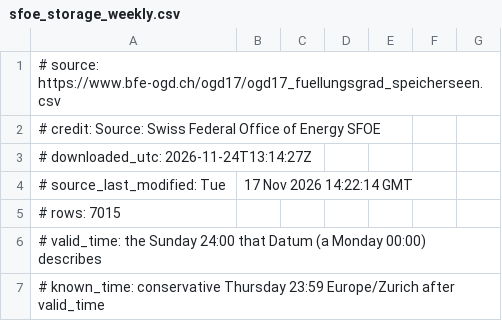
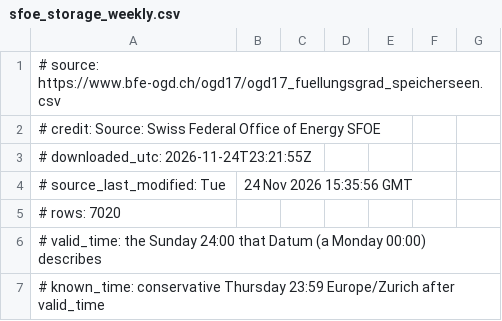
Before and after one commit to gerardorosch02/alpine-hydro, a CSV file: data/processed/sfoe_storage_weekly.csv, drawn as a sheet; only a part is shown; the diff covers the shown part only.

```diff
--- a/data/processed/sfoe_storage_weekly.csv
+++ b/data/processed/sfoe_storage_weekly.csv
@@ -2,5 +2,5 @@
 # credit: Source: Swiss Federal Office of Energy SFOE
-# downloaded_utc: 2026-11-24T13:14:27Z
-# source_last_modified: Tue, 17 Nov 2026 14:22:14 GMT
-# rows: 7015
+# downloaded_utc: 2026-11-24T23:21:55Z
+# source_last_modified: Tue, 24 Nov 2026 15:35:56 GMT
+# rows: 7020
 # valid_time: the Sunday 24:00 that Datum (a Monday 00:00) describes
```
Also changed, not shown: 5 added rows elsewhere in this file, data/processed/sfoe_release_log.csv, data/processed/sfoe_storage_merged.csv, 2 other files.
